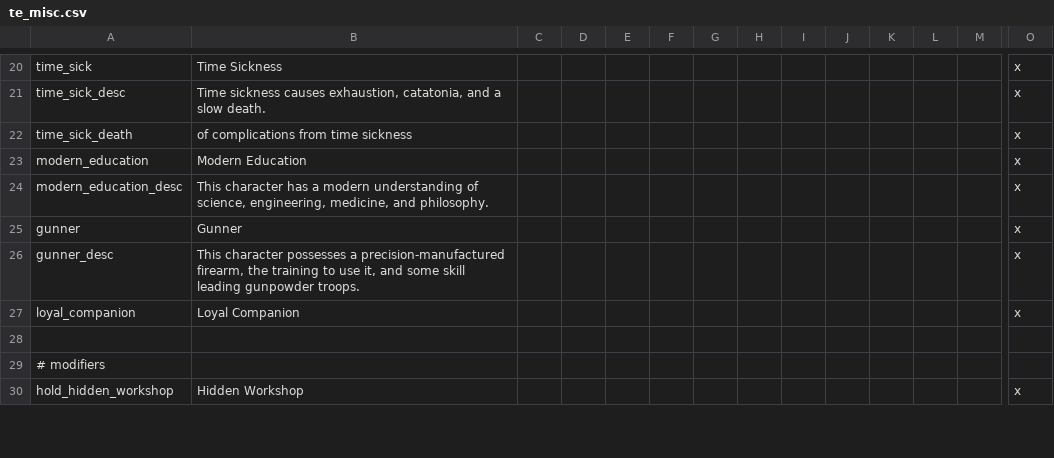
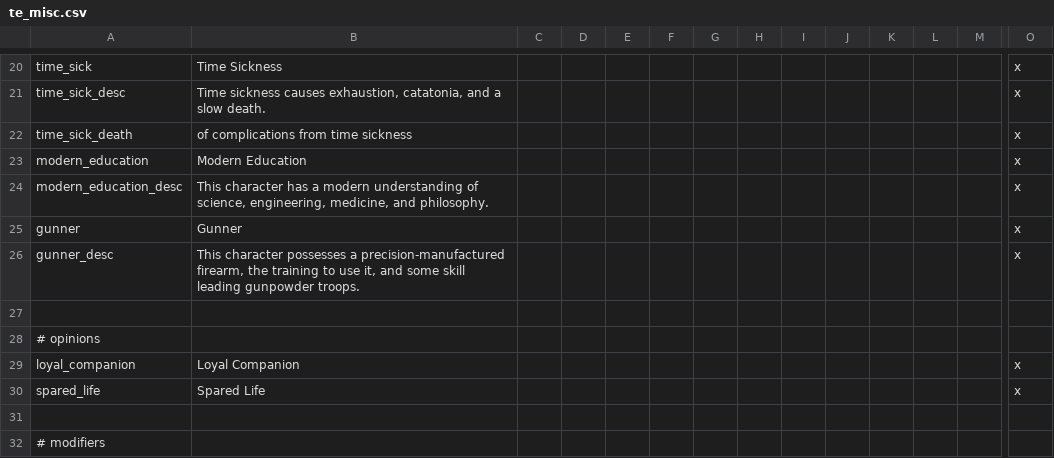
Before and after one commit to SteelyGlint/TheExpedition, a CSV file: TheExpedition/localisation/te_misc.csv, drawn as a sheet; only a part is shown, gaps mark what is left out; the shorter side is filled out with more unchanged rows; rows hold the shown columns only; the diff names each change by its address in the sheet, - before the commit and + after, or states it on an @@ line.

```diff
--- a/TheExpedition/localisation/te_misc.csv
+++ b/TheExpedition/localisation/te_misc.csv
+row 27: (empty)
+row 28: # opinions
+row 30: spared_life | Spared Life |  |  |  |  |  |  |  |  |  |  |  | x
```
Also changed, not shown: TheExpedition/localisation/te_events.csv, TheExpedition/localisation/te_loadtips.csv, 9 other files.
